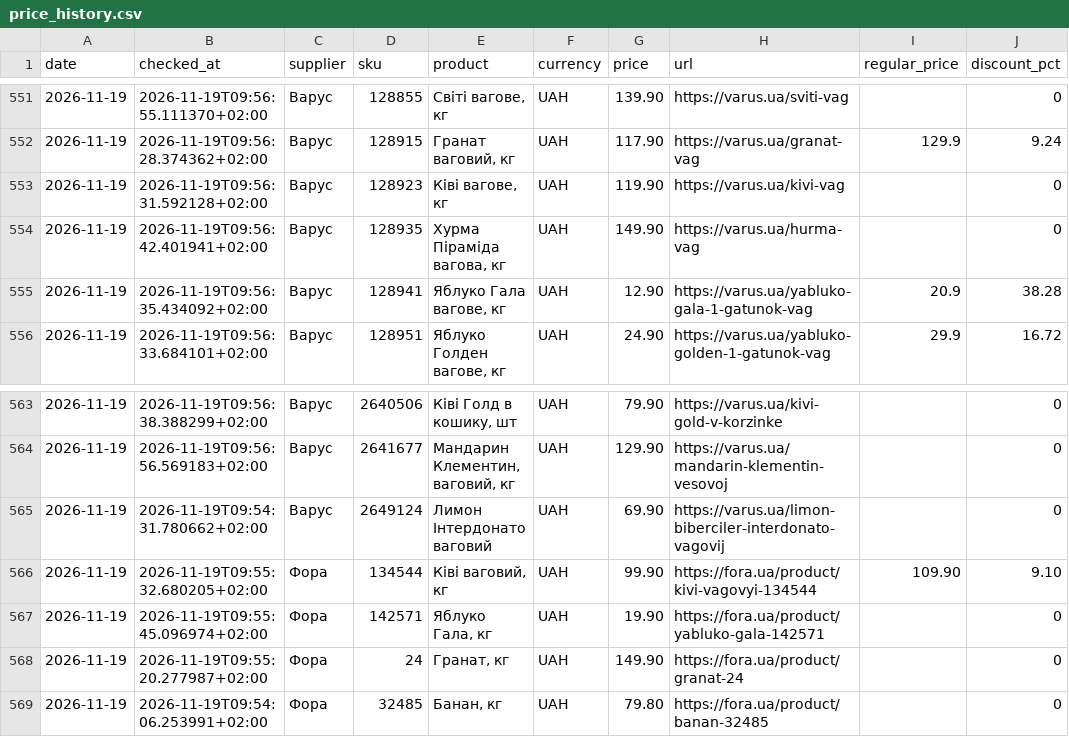
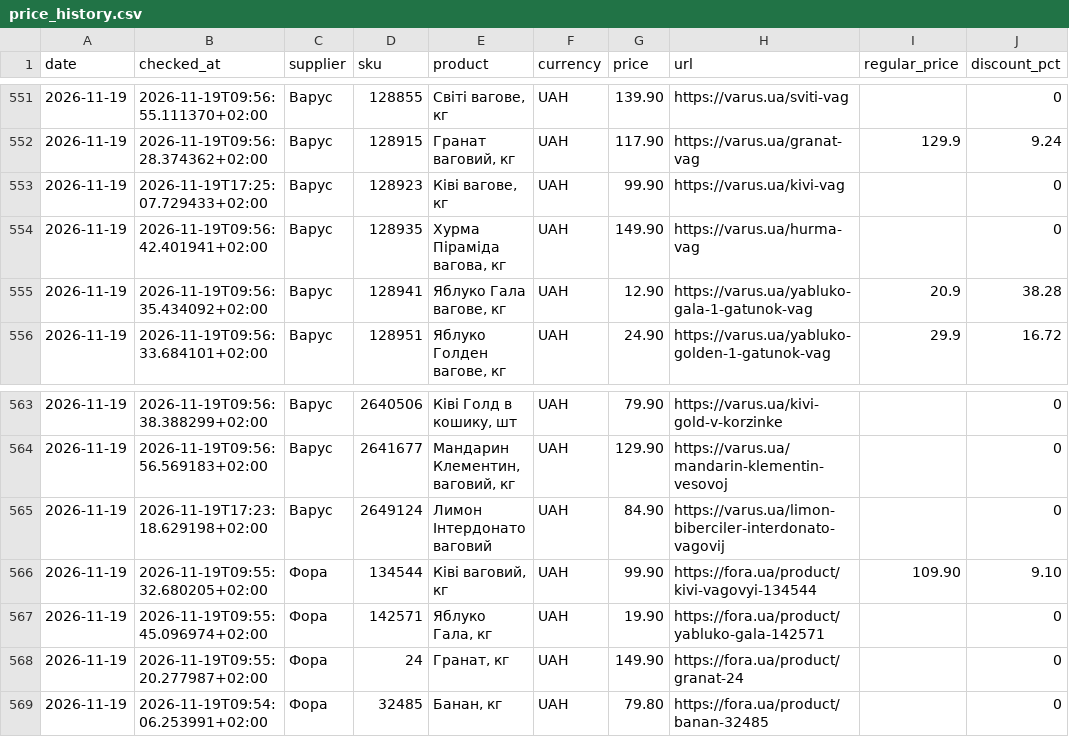
Before and after one commit to Divisible/supplier-price-monitor, a CSV file: data/price_history.csv, drawn as a sheet; only a part is shown, gaps mark what is left out; the diff names each change by its address in the sheet, - before the commit and + after, or states it on an @@ line.

```diff
--- a/data/price_history.csv
+++ b/data/price_history.csv
-B553 (checked_at): 2026-11-19T09:56:31.592128+02:00
+B553 (checked_at): 2026-11-19T17:25:07.729433+02:00
-G553 (price): 119.90
+G553 (price): 99.90
-B565 (checked_at): 2026-11-19T09:54:31.780662+02:00
+B565 (checked_at): 2026-11-19T17:23:18.629198+02:00
-G565 (price): 69.90
+G565 (price): 84.90
```
Also changed, not shown: data/collection_status.csv.
